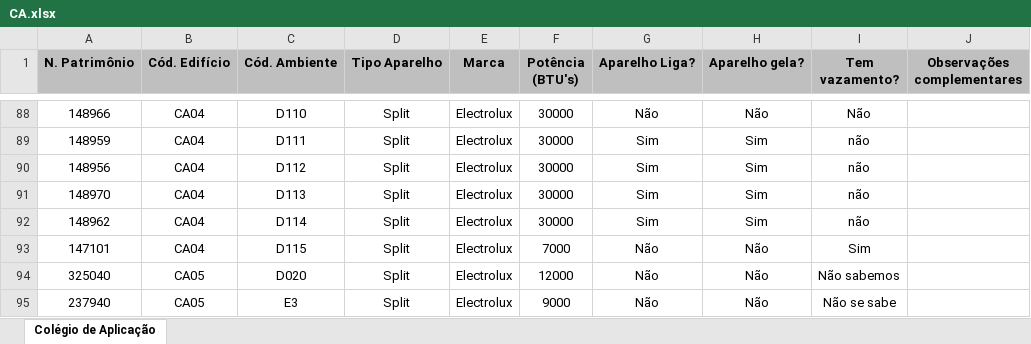
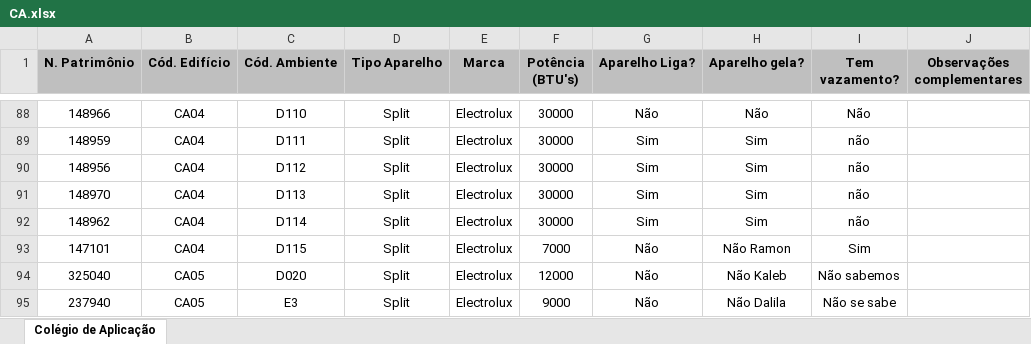
Before and after one commit to Ramonmelod/analisadorPlanilhas, an Excel workbook: planilhas/CA.xlsx, sheet Colégio de Aplicação, drawn as a sheet; only a part is shown, gaps mark what is left out; values as stored, in another font and other column widths than the file's, no borders; charts and pictures not drawn; the diff names each change by its address in the sheet, - before the commit and + after, or states it on an @@ line.

```diff
--- a/planilhas/CA.xlsx (sheet Colégio de Aplicação)
+++ b/planilhas/CA.xlsx (sheet Colégio de Aplicação)
-H93 (Aparelho gela?): Não
+H93 (Aparelho gela?): Não Ramon
-H94 (Aparelho gela?): Não
+H94 (Aparelho gela?): Não Kaleb
-H95 (Aparelho gela?): Não
+H95 (Aparelho gela?): Não Dalila
```
Also changed, not shown: charts or pictures, planilhas/CCS.xlsx, planilhas/CTC.EEL.xlsx, 15 other files.
